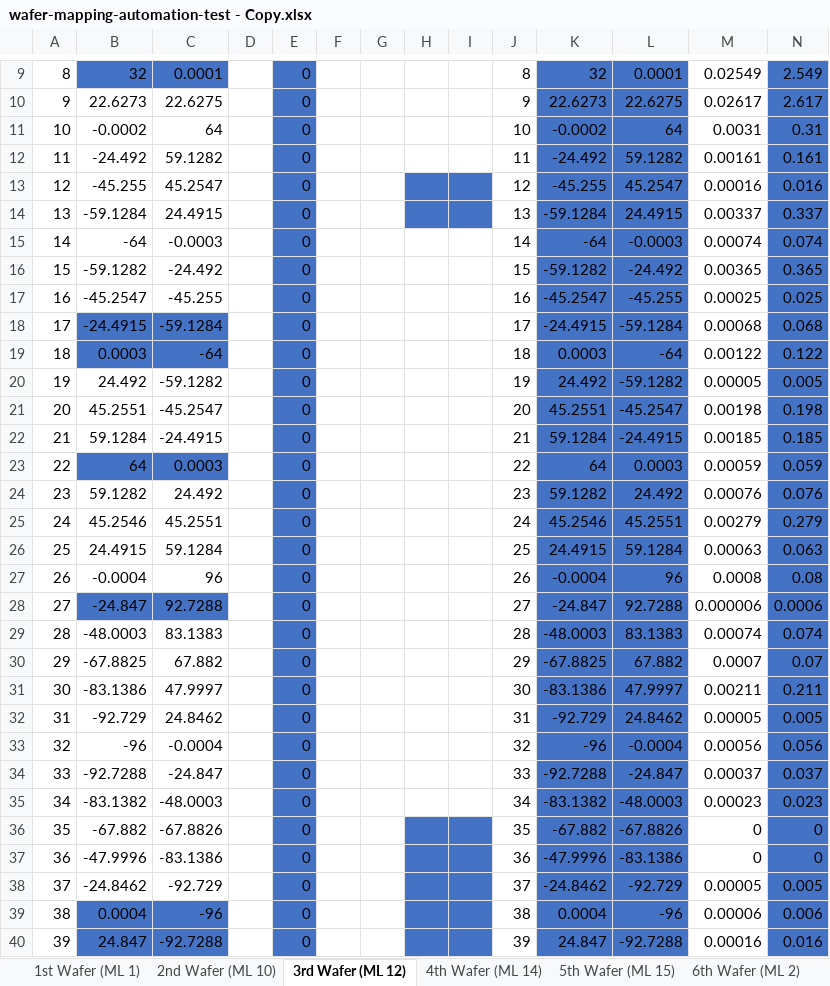
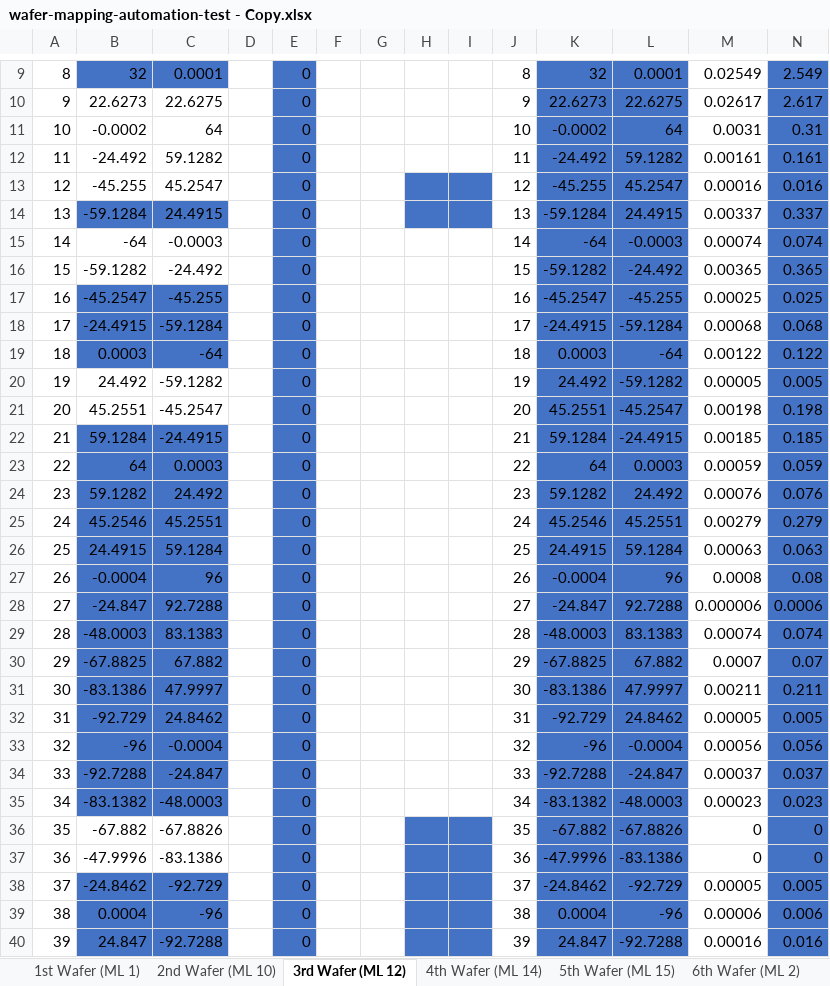
Before and after one commit to Jarrettgohh/wafer-map-automation, an Excel workbook: wafer-mapping-automation-test - Copy.xlsx, sheet 3rd Wafer (ML 12), drawn as a sheet; only a part is shown, gaps mark what is left out; values as stored, in another font and other column widths than the file's, no borders; table styles not drawn; the diff covers the shown part only; the diff names each change by its address in the sheet, - before the commit and + after, or states it on an @@ line.

```diff
--- a/wafer-mapping-automation-test - Copy.xlsx (sheet 3rd Wafer (ML 12))
+++ b/wafer-mapping-automation-test - Copy.xlsx (sheet 3rd Wafer (ML 12))
-B14:C14 fill: none
+B14:C14 fill: #4472C4
-B17:C17 fill: none
+B17:C17 fill: #4472C4
-B22:C22 fill: none
+B22:C22 fill: #4472C4
-B24:C27 fill: none
+B24:C27 fill: #4472C4
-B29:C35 fill: none
+B29:C35 fill: #4472C4
-B38:C38 fill: none
+B38:C38 fill: #4472C4
```
Also changed, not shown: cell formats elsewhere in this sheet, sheet 2nd Wafer (ML 10), sheet 1st Wafer (ML 1), charts or pictures, 4 other files.
